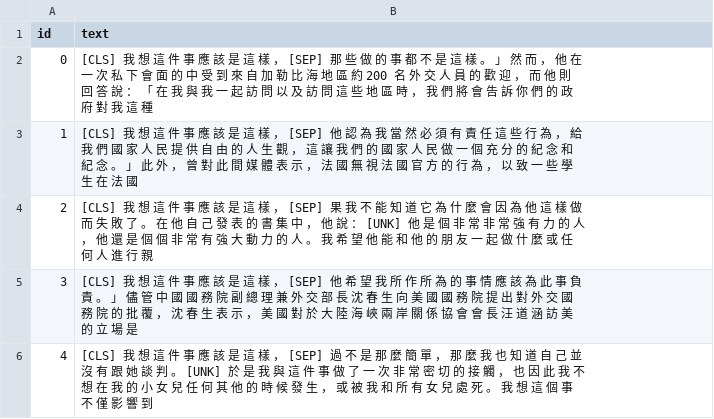
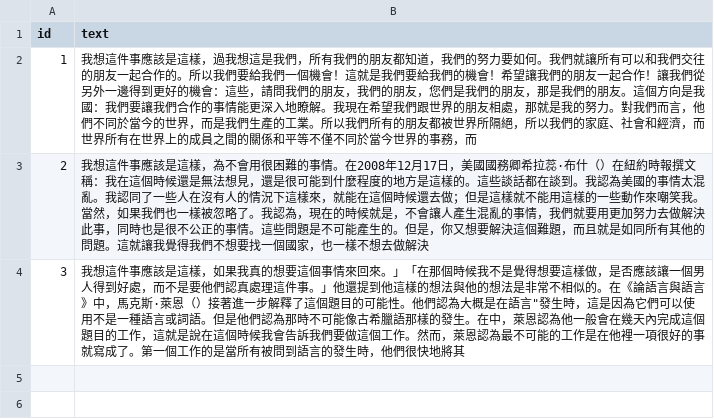
Before and after one commit to tingsyo/gpt2-zhtw, a CSV file: workspace/generated.csv, drawn as a sheet.

```diff
--- a/workspace/generated.csv
+++ b/workspace/generated.csv
@@ -1,6 +1,4 @@
 id,text
-0,[CLS] 我 想 這 件 事 應 該 是 這 樣 ， [SEP] 那 些 做 的 事 都 不 是 這 樣 。 」 然 而 ， 他 在 一 次 私 下 會 面 的 中 受 到 來 自 加 勒 比 海 地 區 約 200 名 外 交 人 員 的 歡 迎 ， 而 他 則 回 答 說 ： 「 在 我 與 我 一 起 訪 問 以 及 訪 問 這 些 地 區 時 ， 我 們 將 會 告 訴 你 們 的 政 府 對 我 這 種
-1,[CLS] 我 想 這 件 事 應 該 是 這 樣 ， [SEP] 他 認 為 我 當 然 必 須 有 責 任 這 些 行 為 ， 給 我 們 國 家 人 民 提 供 自 由 的 人 生 觀 ， 這 讓 我 們 的 國 家 人 民 做 一 個 充 分 的 紀 念 和 紀 念 。 」 此 外 ， 曾 對 此 間 媒 體 表 示 ， 法 國 無 視 法 國 官 方 的 行 為 ， 以 致 一 些 學 生 在 法 國
-2,[CLS] 我 想 這 件 事 應 該 是 這 樣 ， [SEP] 果 我 不 能 知 道 它 為 什 麼 會 因 為 他 這 樣 做 而 失 敗 了 。 在 他 自 己 發 表 的 書 集 中 ， 他 說 ： [UNK] 他 是 個 非 常 非 常 強 有 力 的 人 ， 他 還 是 個 個 非 常 有 強 大 動 力 的 人 。 我 希 望 他 能 和 他 的 朋 友 一 起 做 什 麼 或 任 何 人 進 行 親
-3,[CLS] 我 想 這 件 事 應 該 是 這 樣 ， [SEP] 他 希 望 我 所 作 所 為 的 事 情 應 該 為 此 事 負 責 。 」 儘 管 中 國 國 務 院 副 總 理 兼 外 交 部 長 沈 春 生 向 美 國 國 務 院 提 出 對 外 交 國 務 院 的 批 覆 ， 沈 春 生 表 示 ， 美 國 對 於 大 陸 海 峽 兩 岸 關 係 協 會 會 長 汪 道 涵 訪 美 的 立 場 是
-4,[CLS] 我 想 這 件 事 應 該 是 這 樣 ， [SEP] 過 不 是 那 麼 簡 單 ， 那 麼 我 也 知 道 自 己 並 沒 有 跟 她 談 判 。 [UNK] 於 是 我 與 這 件 事 做 了 一 次 非 常 密 切 的 接 觸 ， 也 因 此 我 不 想 在 我 的 小 女 兒 任 何 其 他 的 時 候 發 生 ， 或 被 我 和 所 有 女 兒 處 死 。 我 想 這 個 事 不 僅 影 響 到
+1,我想這件事應該是這樣，過我想這是我們，所有我們的朋友都知道，我們的努力要如何。我們就讓所有可以和我們交往的朋友一起合作的。所以我們要給我們一個機會！這就是我們要給我們的機會！希望讓我們的朋友一起合作！讓我們從另外一邊得到更好的機會：這些，請問我們的朋友，我們的朋友，您們是我們的朋友，那是我們的朋友。這個方向是我國：我們要讓我們合作的事情能更深入地瞭解。我現在希望我們跟世界的朋友相處，那就是我的努力。對我們而言，他們不同於當今的世界，而是我們生產的工業。所以我們所有的朋友都被世界所隔絕，所以我們的家庭、社會和經濟，而世界所有在世界上的成員之間的關係和平等不僅不同於當今世界的事務，而
+2,我想這件事應該是這樣，為不會用很困難的事情。在2008年12月17日，美國國務卿希拉蕊·布什（）在紐約時報撰文稱：我在這個時候還是無法想見，還是很可能到什麼程度的地方是這樣的。這些談話都在談到。我認為美國的事情太混亂。我認同了一些人在沒有人的情況下這樣來，就能在這個時候還去做；但是這樣就不能用這樣的一些動作來嘲笑我。當然，如果我們也一樣被忽略了。我認為，現在的時候就是，不會讓人產生混亂的事情，我們就要用更加努力去做解決此事，同時也是很不公正的事情。這些問題是不可能產生的。但是，你又想要解決這個難題，而且就是如同所有其他的問題。這就讓我覺得我們不想要找一個國家，也一樣不想去做解決
+3,"我想這件事應該是這樣，如果我真的想要這個事情來回來。」「在那個時候我不是覺得想要這樣做，是否應該讓一個男人得到好處，而不是要他們認真處理這件事。」他還提到他這樣的想法與他的想法是非常不相似的。在《論語言與語言》中，馬克斯·萊恩（）接著進一步解釋了這個題目的可能性。他們認為大概是在語言""發生時，這是因為它們可以使用不是一種語言或詞語。但是他們認為那時不可能像古希臘語那樣的發生。在中，萊恩認為他一般會在幾天內完成這個題目的工作，這就是說在這個時候我會告訴我們要做這個工作。然而，萊恩認為最不可能的工作是在他裡一項很好的事就寫成了。第一個工作的是當所有被問到語言的發生時，他們很快地將其"
```
Also changed, not shown: 1 other file.
